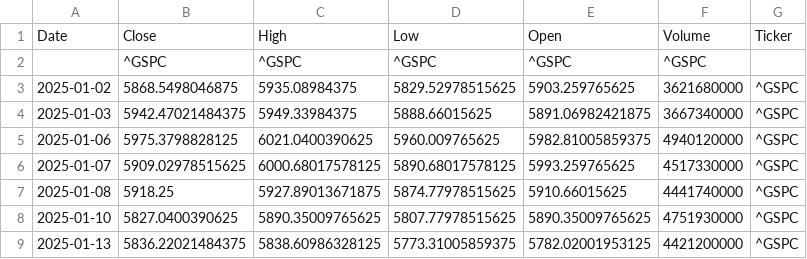
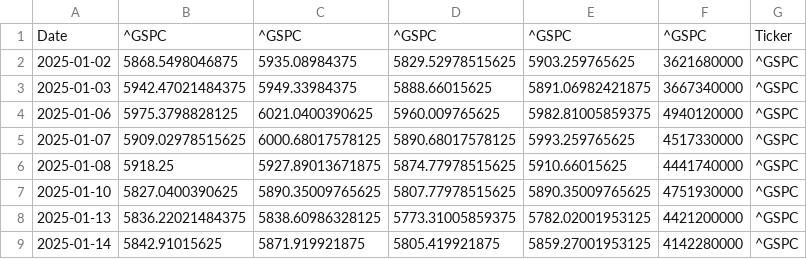
Before and after one commit to jlsiaw/dataset, a CSV file: GSPCfromJan2025.csv, drawn as a sheet; only a part is shown; the shorter side is filled out with more unchanged rows.

Commit message:
Upload on 2025-05-21T14:26:21.452419

```diff
--- a/GSPCfromJan2025.csv
+++ b/GSPCfromJan2025.csv
@@ -1,3 +1,2 @@
-Date,Close,High,Low,Open,Volume,Ticker
-,^GSPC,^GSPC,^GSPC,^GSPC,^GSPC,
+Date,^GSPC,^GSPC,^GSPC,^GSPC,^GSPC,Ticker
 2025-01-02,5868.5498046875,5935.08984375,5829.52978515625,5903.259765625,3621680000,^GSPC
```
